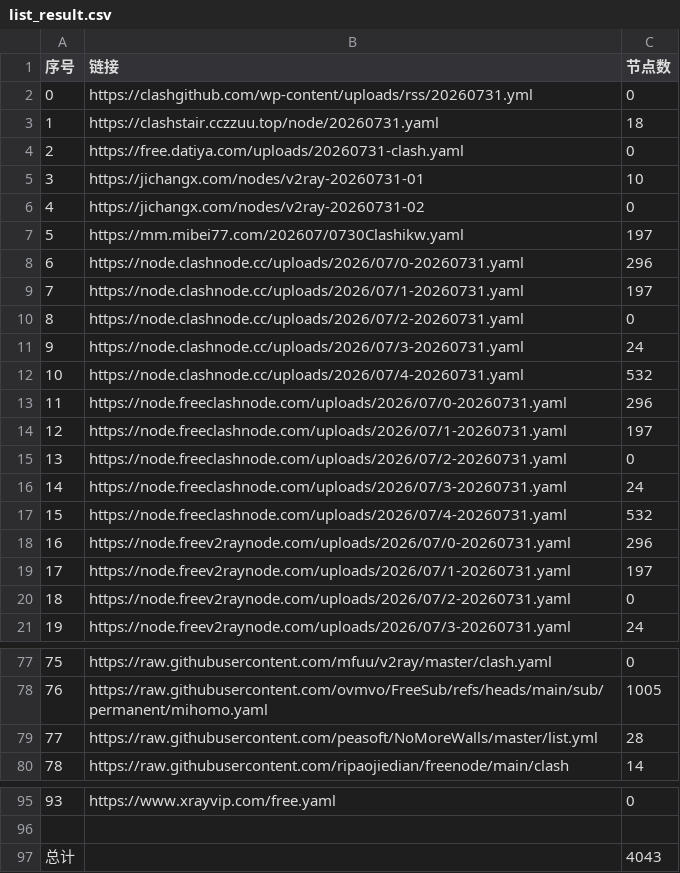
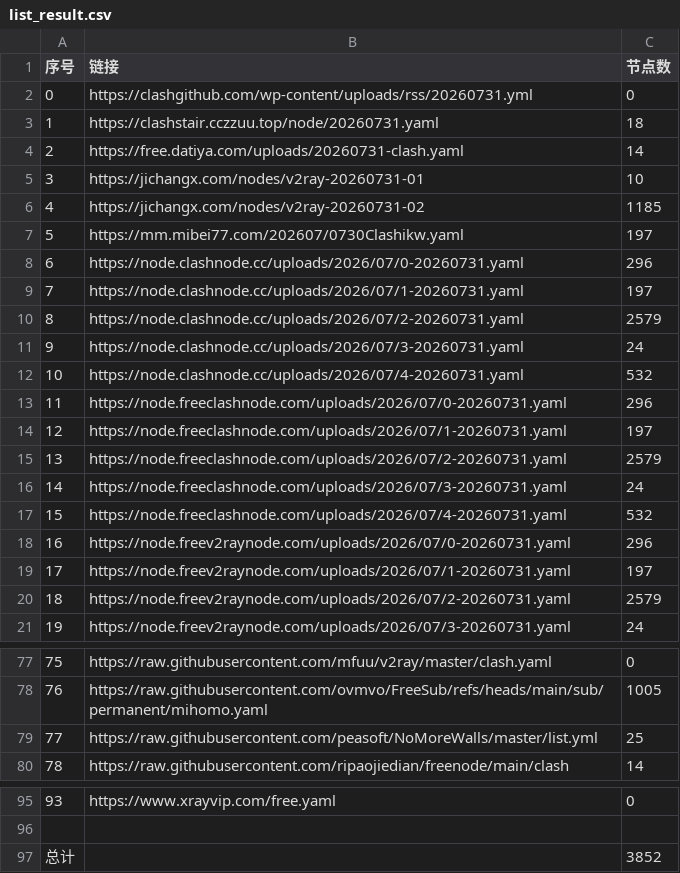
Before and after one commit to rrzt/NoMoreWalls, a CSV file: list_result.csv, drawn as a sheet; only a part is shown, gaps mark what is left out.

```diff
--- a/list_result.csv
+++ b/list_result.csv
@@ -3,5 +3,5 @@
 1,https://clashstair.cczzuu.top/node/20260731.yaml,18
-2,https://free.datiya.com/uploads/20260731-clash.yaml,0
+2,https://free.datiya.com/uploads/20260731-clash.yaml,14
 3,https://jichangx.com/nodes/v2ray-20260731-01,10
-4,https://jichangx.com/nodes/v2ray-20260731-02,0
+4,https://jichangx.com/nodes/v2ray-20260731-02,1185
 5,https://mm.mibei77.com/202607/0730Clashikw.yaml,197
@@ -9,3 +9,3 @@
 7,https://node.clashnode.cc/uploads/2026/07/1-20260731.yaml,197
-8,https://node.clashnode.cc/uploads/2026/07/2-20260731.yaml,0
+8,https://node.clashnode.cc/uploads/2026/07/2-20260731.yaml,2579
 9,https://node.clashnode.cc/uploads/2026/07/3-20260731.yaml,24
@@ -14,3 +14,3 @@
 12,https://node.freeclashnode.com/uploads/2026/07/1-20260731.yaml,197
-13,https://node.freeclashnode.com/uploads/2026/07/2-20260731.yaml,0
+13,https://node.freeclashnode.com/uploads/2026/07/2-20260731.yaml,2579
 14,https://node.freeclashnode.com/uploads/2026/07/3-20260731.yaml,24
@@ -19,3 +19,3 @@
 17,https://node.freev2raynode.com/uploads/2026/07/1-20260731.yaml,197
-18,https://node.freev2raynode.com/uploads/2026/07/2-20260731.yaml,0
+18,https://node.freev2raynode.com/uploads/2026/07/2-20260731.yaml,2579
 19,https://node.freev2raynode.com/uploads/2026/07/3-20260731.yaml,24
@@ -78,3 +78,3 @@
 76,https://raw.githubusercontent.com/ovmvo/FreeSub/refs/heads/main/sub/permanent/mihomo.yaml,1005
-77,https://raw.githubusercontent.com/peasoft/NoMoreWalls/master/list.yml,28
+77,https://raw.githubusercontent.com/peasoft/NoMoreWalls/master/list.yml,25
 78,https://raw.githubusercontent.com/ripaojiedian/freenode/main/clash,14
@@ -96,2 +96,2 @@
 
-总计,,4043
+总计,,3852
```
Also changed, not shown: 28 other files.
